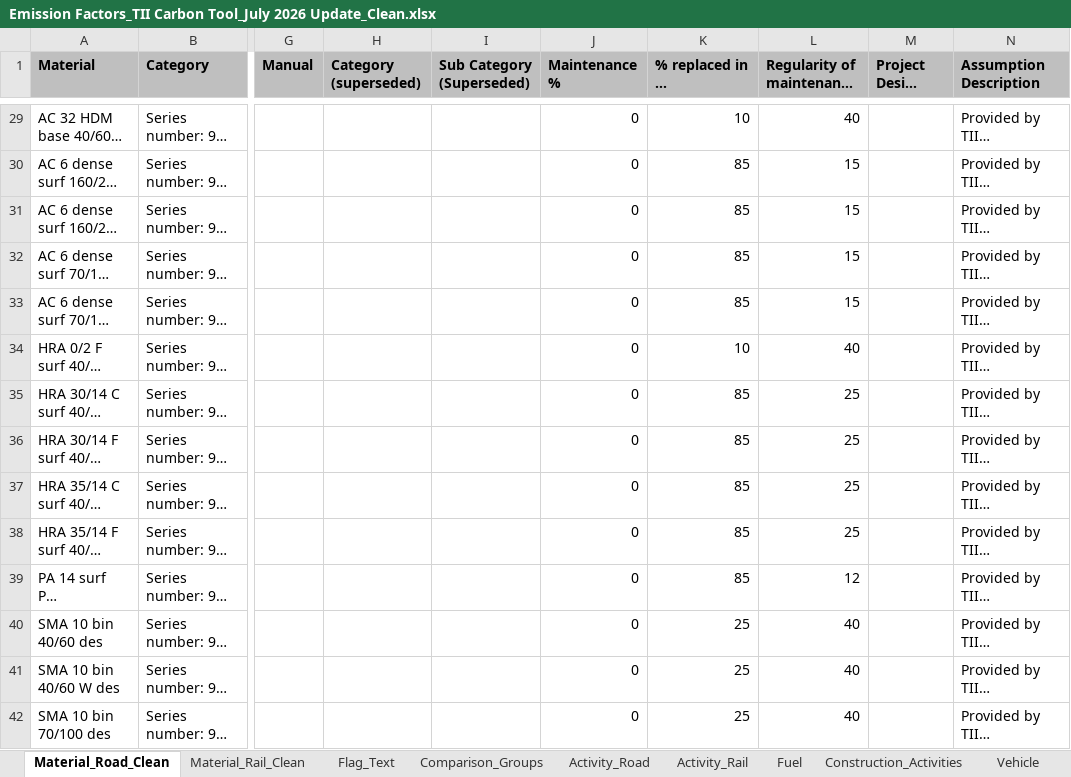
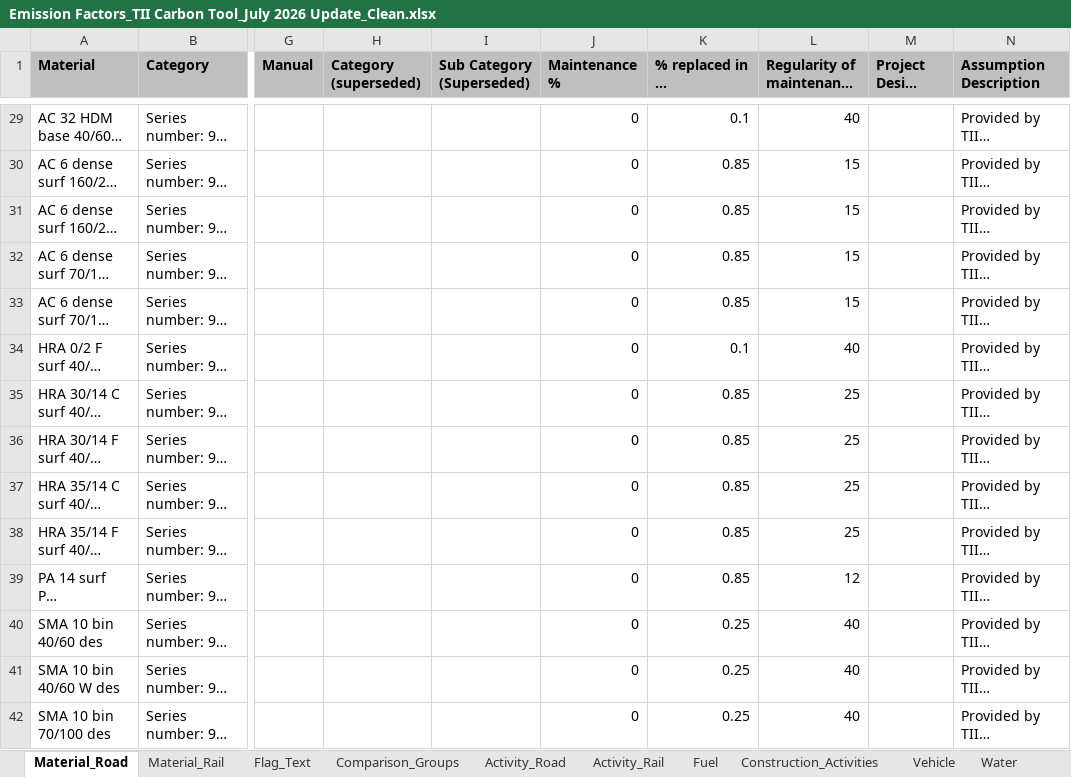
Before and after one commit to AndyDBrown/TII-Carbon-Tool, an Excel workbook: emission_factors/Emission Factors_TII Carbon Tool_July 2026 Update_Clean.xlsx, sheet Material_Road, drawn as a sheet; only a part is shown, gaps mark what is left out; long unchanged cells end in …; values as stored, in another font and other column widths than the file's, no borders; the diff covers the shown part only; the diff names each change by its address in the sheet, - before the commit and + after, or states it on an @@ line.

```diff
--- a/emission_factors/Emission Factors_TII Carbon Tool_July 2026 Update_Clean.xlsx (sheet Material_Road)
+++ b/emission_factors/Emission Factors_TII Carbon Tool_July 2026 Update_Clean.xlsx (sheet Material_Road)
-sheet tab: Material_Road_Clean
+sheet tab: Material_Road
-sheet tab: Material_Rail_Clean
+sheet tab: Material_Rail
-K29: 10
+K29: 0.1
-K30:K33: 85
+K30:K33: 0.85
-K34: 10
+K34: 0.1
-K35:K39: 85
+K35:K39: 0.85
-K40:K42: 25
+K40:K42: 0.25
```
Also changed, not shown: 50 edited cells elsewhere in this sheet, sheet Material_Rail, emission_factors/EF_2026_Update_Patch.xlsx.
